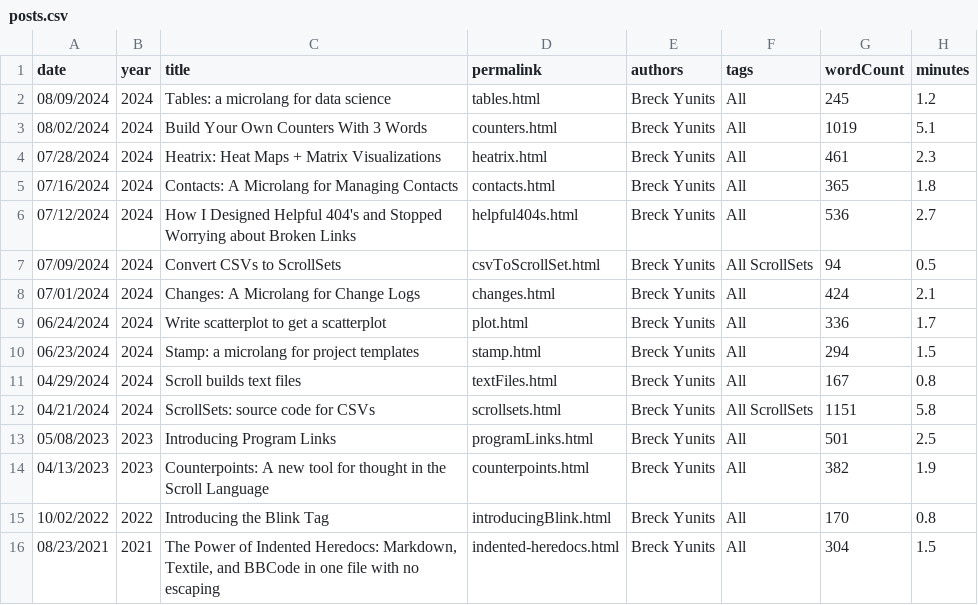
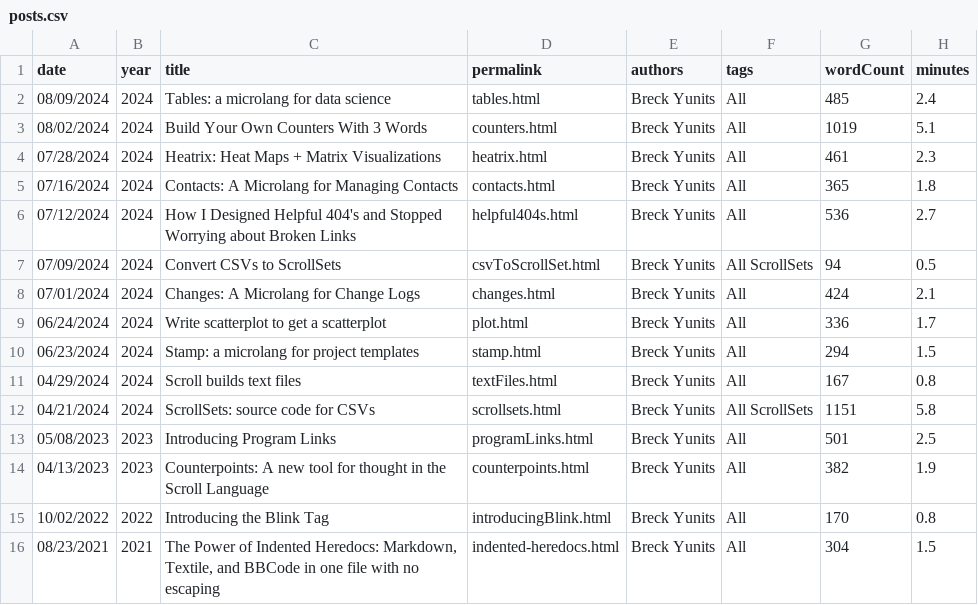
Before and after one commit to breck7/scroll, a CSV file: blog/posts.csv, drawn as a sheet.

```diff
--- a/blog/posts.csv
+++ b/blog/posts.csv
@@ -1,3 +1,3 @@
 date,year,title,permalink,authors,tags,wordCount,minutes
-08/09/2024,2024,Tables: a microlang for data science,tables.html,Breck Yunits,All,245,1.2
+08/09/2024,2024,Tables: a microlang for data science,tables.html,Breck Yunits,All,485,2.4
 08/02/2024,2024,Build Your Own Counters With 3 Words,counters.html,Breck Yunits,All,1019,5.1
```
Also changed, not shown: 12 other files.
